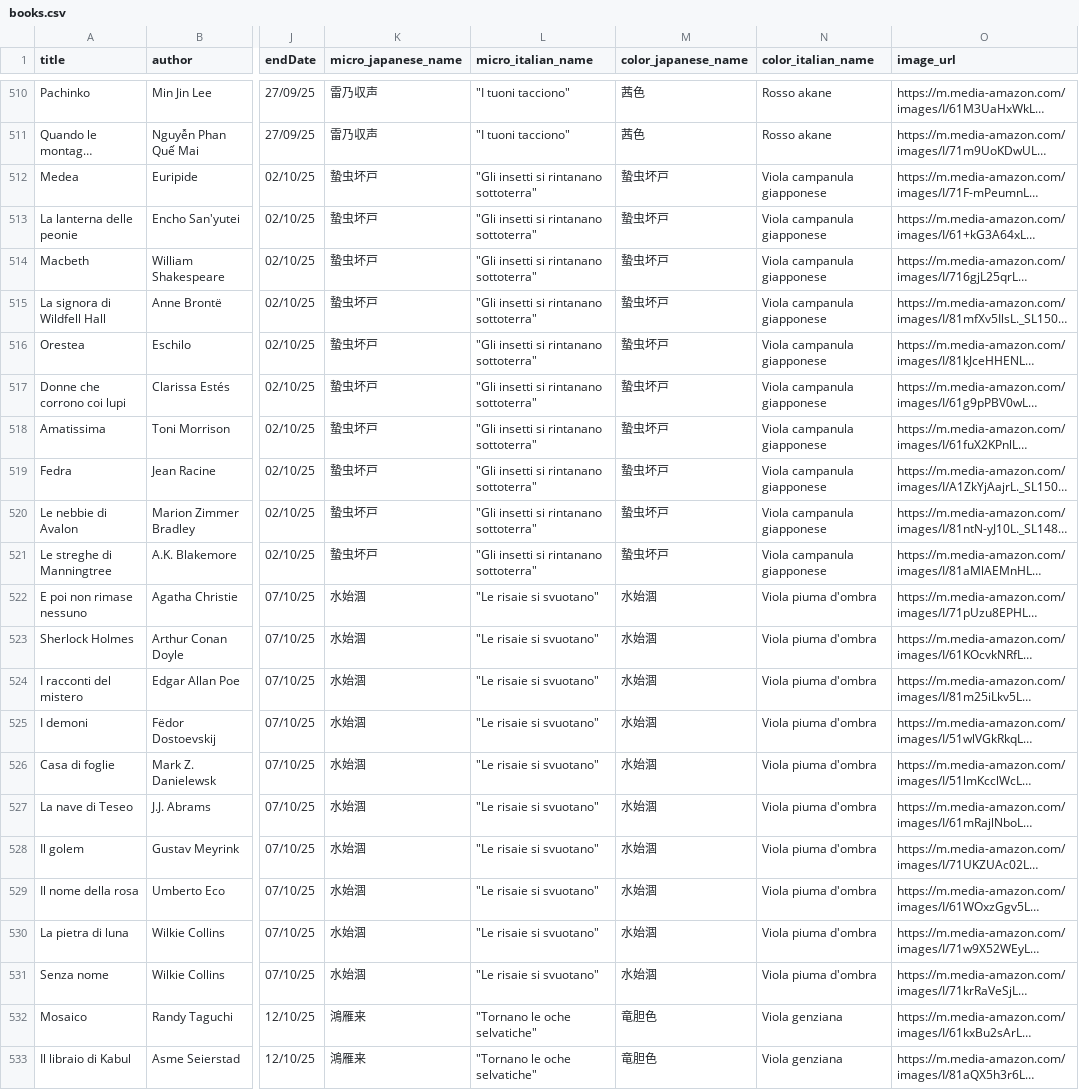
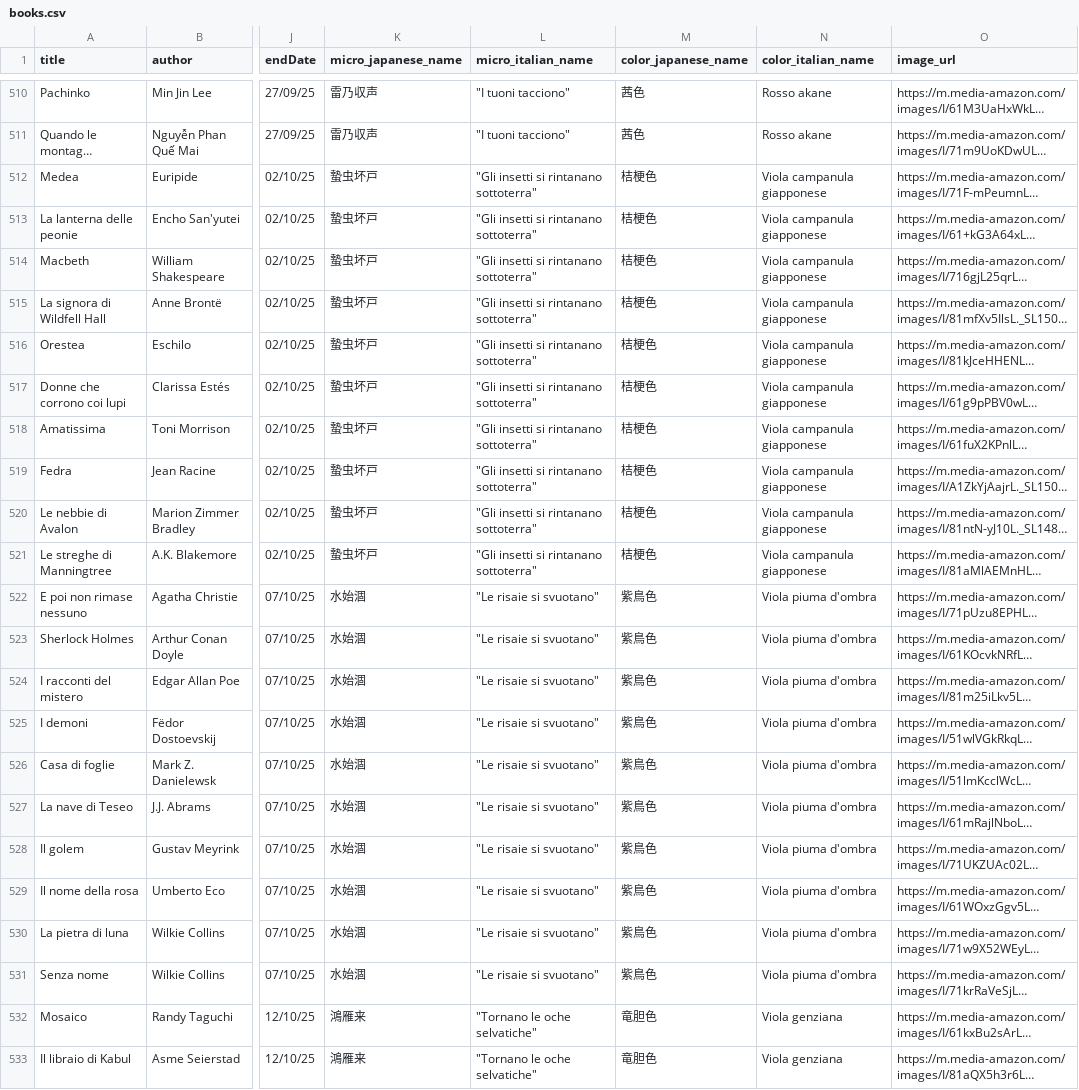
Before and after one commit to silvia8gasparini/Shiori-to-iro-no-ibuki_Backend_Capstone_Project, a CSV file: src/main/resources/books.csv, drawn as a sheet; only a part is shown, gaps mark what is left out; long unchanged cells end in …; the diff names each change by its address in the sheet, - before the commit and + after, or states it on an @@ line.

```diff
--- a/src/main/resources/books.csv
+++ b/src/main/resources/books.csv
-M512:M521 (color_japanese_name): 蟄虫坏戸
+M512:M521 (color_japanese_name): 桔梗色
-M522:M531 (color_japanese_name): 水始涸
+M522:M531 (color_japanese_name): 紫鳥色
```
Also changed, not shown: src/main/resources/colors.csv.
